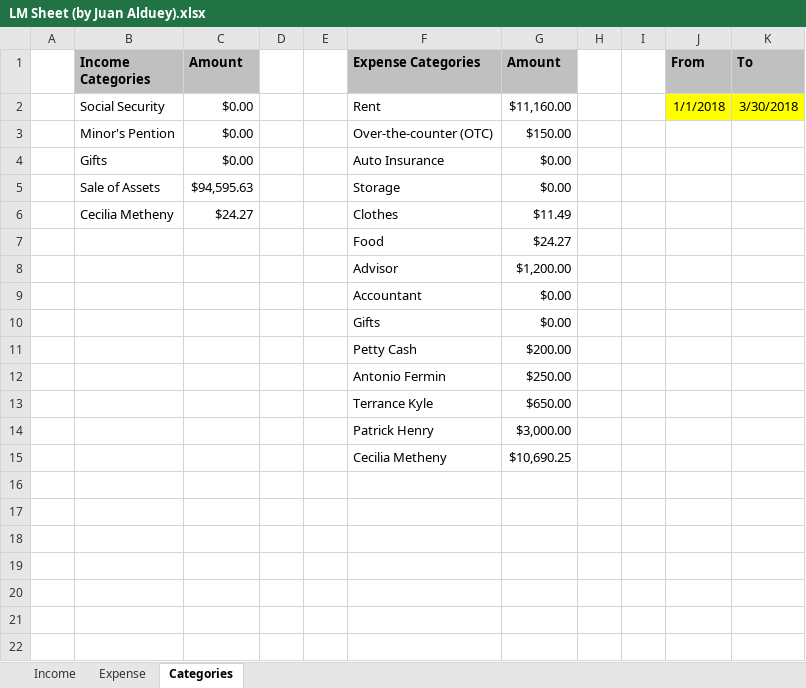
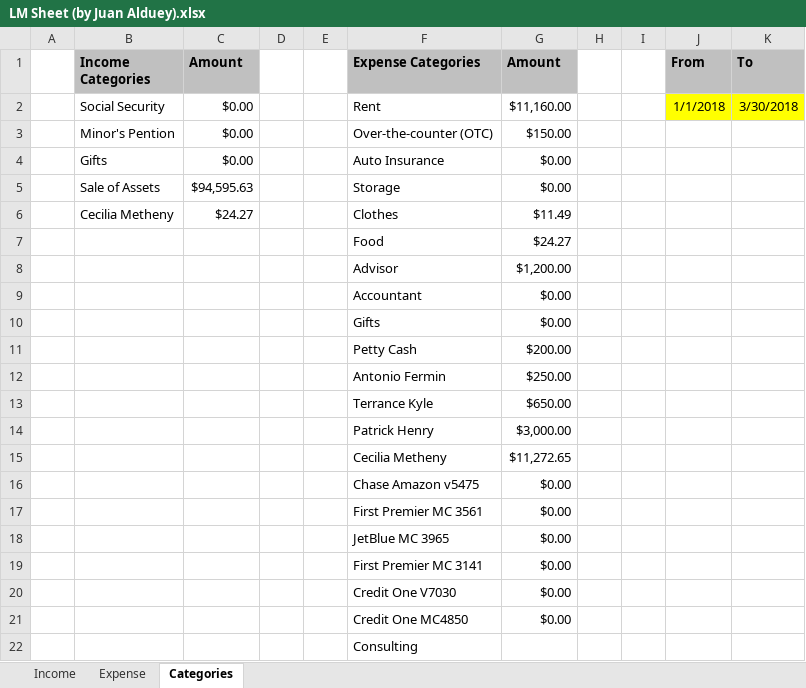
Before and after one commit to juanalduey/Cecilia-Metheny, an Excel workbook: LM Sheet (by Juan Alduey).xlsx, sheet Categories, drawn as a sheet; values as stored, in another font and other column widths than the file's, no borders; the diff names each change by its address in the sheet, - before the commit and + after, or states it on an @@ line.

```diff
--- a/LM Sheet (by Juan Alduey).xlsx (sheet Categories)
+++ b/LM Sheet (by Juan Alduey).xlsx (sheet Categories)
-G15 (Amount): $10,690.25
+G15 (Amount): $11,272.65
+row 16:  |  |  |  |  | Chase Amazon v5475 | $0.00
+row 17:  |  |  |  |  | First Premier MC 3561 | $0.00
+row 18:  |  |  |  |  | JetBlue MC 3965 | $0.00
+row 19:  |  |  |  |  | First Premier MC 3141 | $0.00
+row 20:  |  |  |  |  | Credit One V7030 | $0.00
+row 21:  |  |  |  |  | Credit One MC4850 | $0.00
+row 22:  |  |  |  |  | Consulting
```
Also changed, not shown: sheet Expense, CM Sheet (by Juan Alduey).xlsm, Juan Alduey (Time Log and Petty Cash).xlsx, 2 other files.
